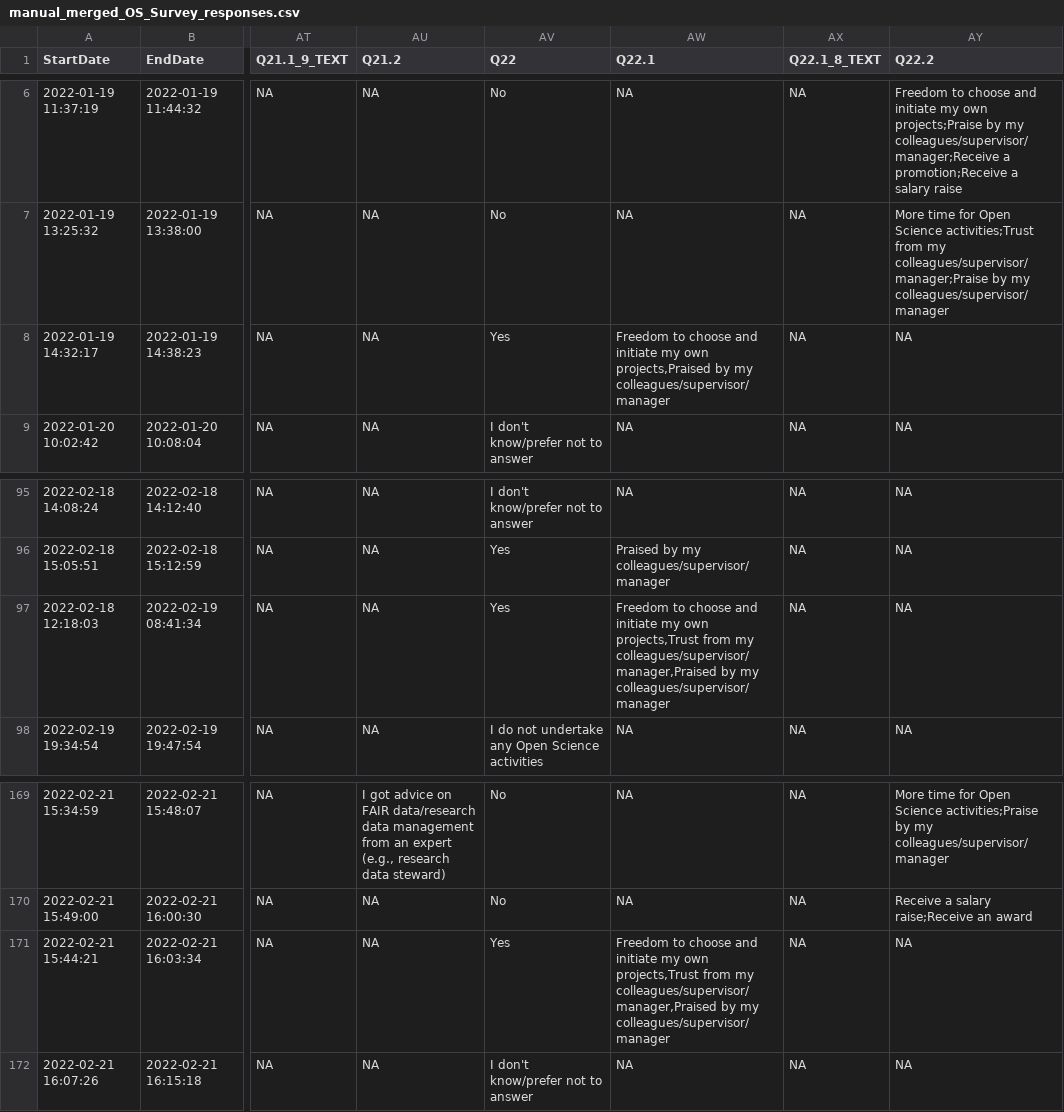
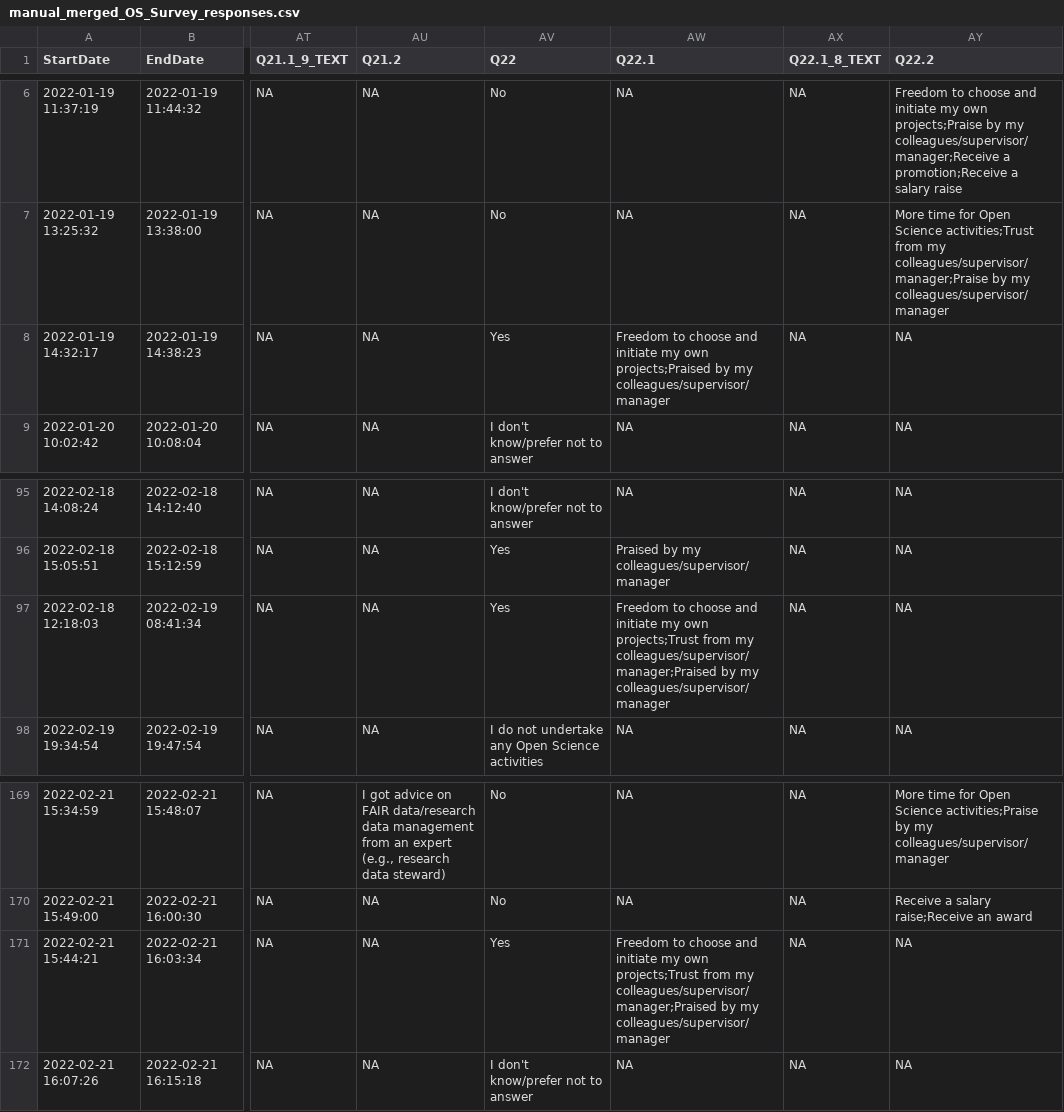
Before and after one commit to eur-nl/2022_EUR_OS_Survey, a CSV file: data/preproc/manual_merged_OS_Survey_responses.csv, drawn as a sheet; only a part is shown, gaps mark what is left out; the diff covers the shown part only; the diff names each change by its address in the sheet, - before the commit and + after, or states it on an @@ line.

```diff
--- a/data/preproc/manual_merged_OS_Survey_responses.csv
+++ b/data/preproc/manual_merged_OS_Survey_responses.csv
-AW8 (Q22.1): …my own projects,Praised by my…
+AW8 (Q22.1): …my own projects;Praised by my…
-AW97 (Q22.1): …my own projects,Trust from my colleagues/supervisor/manager,Praised by my…
+AW97 (Q22.1): …my own projects;Trust from my colleagues/supervisor/manager;Praised by my…
-AW171 (Q22.1): …my own projects,Trust from my colleagues/supervisor/manager,Praised by my…
+AW171 (Q22.1): …my own projects;Trust from my colleagues/supervisor/manager;Praised by my…
```
Also changed, not shown: 20 edited cells elsewhere in this file, data/preproc/CLEAN_OS_Survey_responses.csv.
